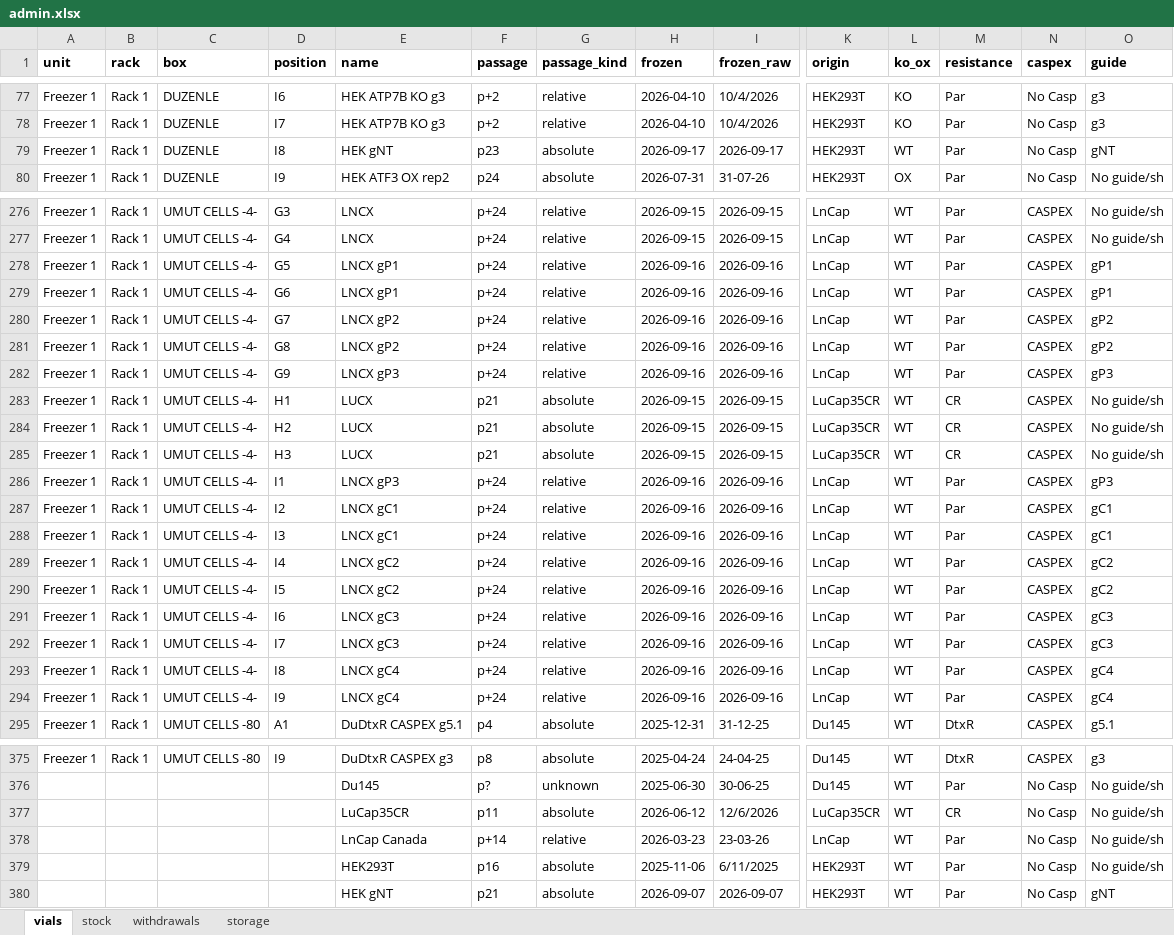
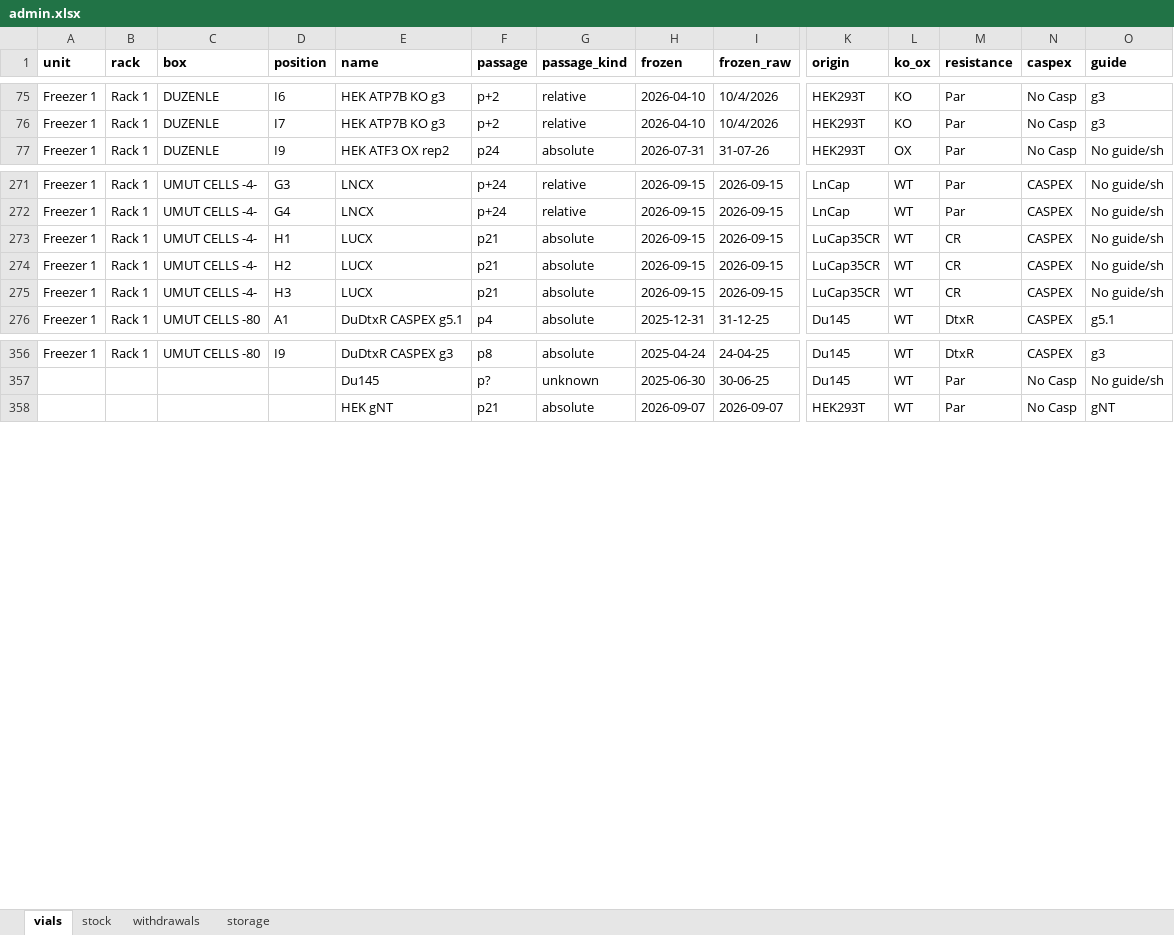
Before and after one commit to ucagiral/cagiral-schedule, an Excel workbook: cellstocks/data/admin.xlsx, sheet vials, drawn as a sheet; only a part is shown, gaps mark what is left out; values as stored, in another font and other column widths than the file's, no borders; removed rows and columns are numbered as before the commit, all else as after; rows hold the shown columns only; the diff covers the shown part only; the diff names each change by its address in the sheet, - before the commit and + after, or states it on an @@ line.

```diff
--- a/cellstocks/data/admin.xlsx (sheet vials)
+++ b/cellstocks/data/admin.xlsx (sheet vials)
-row 79: Freezer 1 | Rack 1 | DUZENLE | I8 | HEK gNT | p23 | absolute | 2026-09-17 | 2026-09-17 | HEK293T | WT | Par | No Casp | gNT
-row 278: Freezer 1 | Rack 1 | UMUT CELLS -4- | G5 | LNCX gP1 | p+24 | relative | 2026-09-16 | 2026-09-16 | LnCap | WT | Par | CASPEX | gP1
-row 279: Freezer 1 | Rack 1 | UMUT CELLS -4- | G6 | LNCX gP1 | p+24 | relative | 2026-09-16 | 2026-09-16 | LnCap | WT | Par | CASPEX | gP1
-row 280: Freezer 1 | Rack 1 | UMUT CELLS -4- | G7 | LNCX gP2 | p+24 | relative | 2026-09-16 | 2026-09-16 | LnCap | WT | Par | CASPEX | gP2
-row 281: Freezer 1 | Rack 1 | UMUT CELLS -4- | G8 | LNCX gP2 | p+24 | relative | 2026-09-16 | 2026-09-16 | LnCap | WT | Par | CASPEX | gP2
-row 282: Freezer 1 | Rack 1 | UMUT CELLS -4- | G9 | LNCX gP3 | p+24 | relative | 2026-09-16 | 2026-09-16 | LnCap | WT | Par | CASPEX | gP3
-row 286: Freezer 1 | Rack 1 | UMUT CELLS -4- | I1 | LNCX gP3 | p+24 | relative | 2026-09-16 | 2026-09-16 | LnCap | WT | Par | CASPEX | gP3
-row 287: Freezer 1 | Rack 1 | UMUT CELLS -4- | I2 | LNCX gC1 | p+24 | relative | 2026-09-16 | 2026-09-16 | LnCap | WT | Par | CASPEX | gC1
-row 288: Freezer 1 | Rack 1 | UMUT CELLS -4- | I3 | LNCX gC1 | p+24 | relative | 2026-09-16 | 2026-09-16 | LnCap | WT | Par | CASPEX | gC1
-row 289: Freezer 1 | Rack 1 | UMUT CELLS -4- | I4 | LNCX gC2 | p+24 | relative | 2026-09-16 | 2026-09-16 | LnCap | WT | Par | CASPEX | gC2
-row 290: Freezer 1 | Rack 1 | UMUT CELLS -4- | I5 | LNCX gC2 | p+24 | relative | 2026-09-16 | 2026-09-16 | LnCap | WT | Par | CASPEX | gC2
-row 291: Freezer 1 | Rack 1 | UMUT CELLS -4- | I6 | LNCX gC3 | p+24 | relative | 2026-09-16 | 2026-09-16 | LnCap | WT | Par | CASPEX | gC3
-row 292: Freezer 1 | Rack 1 | UMUT CELLS -4- | I7 | LNCX gC3 | p+24 | relative | 2026-09-16 | 2026-09-16 | LnCap | WT | Par | CASPEX | gC3
-row 293: Freezer 1 | Rack 1 | UMUT CELLS -4- | I8 | LNCX gC4 | p+24 | relative | 2026-09-16 | 2026-09-16 | LnCap | WT | Par | CASPEX | gC4
-row 294: Freezer 1 | Rack 1 | UMUT CELLS -4- | I9 | LNCX gC4 | p+24 | relative | 2026-09-16 | 2026-09-16 | LnCap | WT | Par | CASPEX | gC4
-row 377:  |  |  |  | LuCap35CR | p11 | absolute | 2026-06-12 | 12/6/2026 | LuCap35CR | WT | CR | No Casp | No guide/sh
-row 378:  |  |  |  | LnCap Canada | p+14 | relative | 2026-03-23 | 23-03-26 | LnCap | WT | Par | No Casp | No guide/sh
-row 379:  |  |  |  | HEK293T | p16 | absolute | 2025-11-06 | 6/11/2025 | HEK293T | WT | Par | No Casp | No guide/sh
```
Also changed, not shown: 3 added rows and 7 removed rows elsewhere in this sheet, sheet stock, sheet withdrawals, sheet storage, 17 other files.
